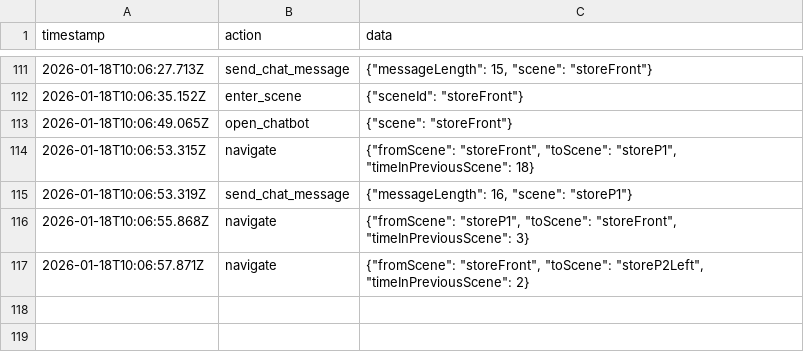
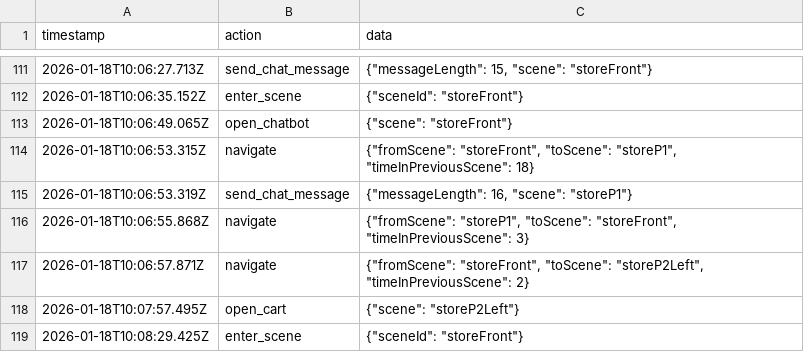
Before and after one commit to ruyot/shopiverse, a CSV file: backend/data/analytics.csv, drawn as a sheet; only a part is shown, gaps mark what is left out.

```diff
--- a/backend/data/analytics.csv
+++ b/backend/data/analytics.csv
@@ -117 +117,3 @@ timestamp,action,data
 2026-01-18T10:06:57.871Z,navigate,"{""fromScene"": ""storeFront"", ""toScene"": ""storeP2Left"", ""timeInPreviousScene"": 2}"
+2026-01-18T10:07:57.495Z,open_cart,"{""scene"": ""storeP2Left""}"
+2026-01-18T10:08:29.425Z,enter_scene,"{""sceneId"": ""storeFront""}"
```
Also changed, not shown: 1 other file.
